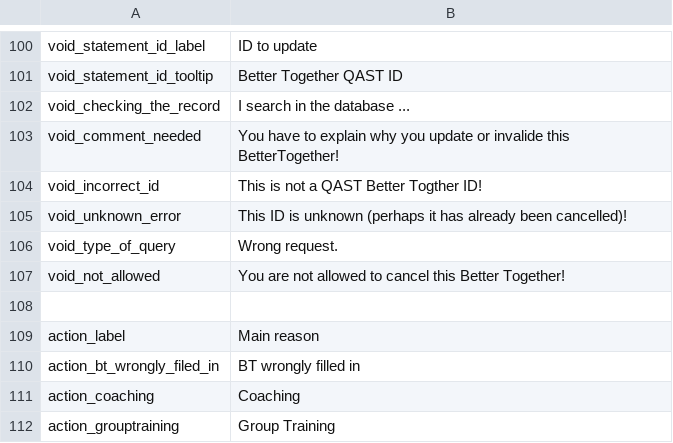
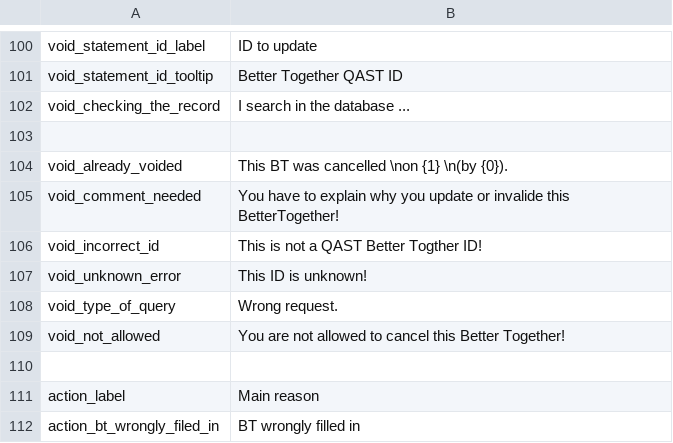
Before and after one commit to gamahachaa/better_together, a CSV file: assets/locales/en-GB/bt_en.csv, drawn as a sheet; only a part is shown, gaps mark what is left out; the shorter side is filled out with more unchanged rows.

```diff
--- a/assets/locales/en-GB/bt_en.csv
+++ b/assets/locales/en-GB/bt_en.csv
@@ -102,5 +102,7 @@ void_statement_id_tooltip;Better Together QAST ID
 void_checking_the_record;I search in the database ...
+
+void_already_voided;This BT was cancelled \non {1} \n(by {0}).
 void_comment_needed;You have to explain why you update or invalide this BetterTogether!
 void_incorrect_id;This is not a QAST Better Togther ID!
-void_unknown_error;This ID is unknown (perhaps it has already been cancelled)!
+void_unknown_error;This ID is unknown!
 void_type_of_query;Wrong request.
```
Also changed, not shown: assets/locales/de-DE/bt_de.csv, assets/locales/fr-FR/bt_fr.csv, 13 other files.
